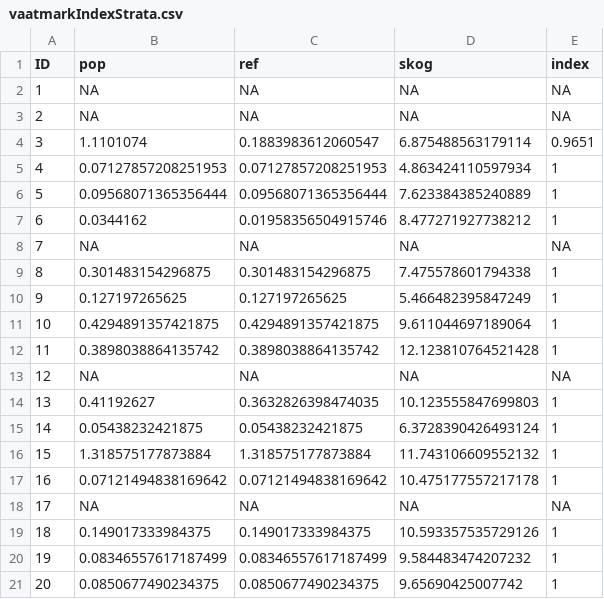
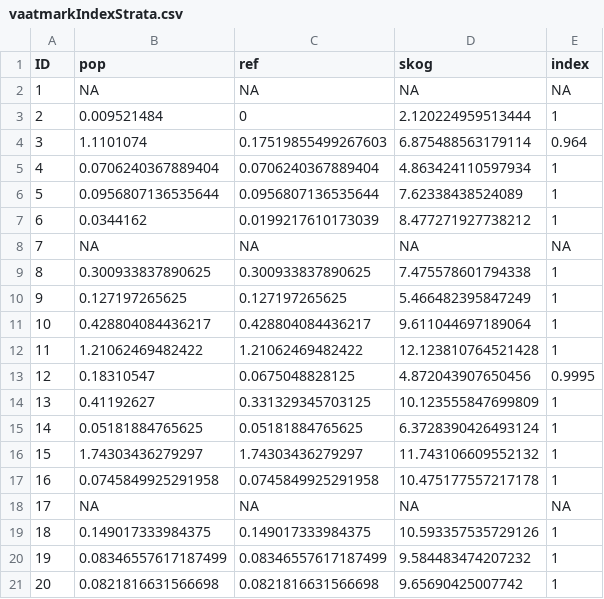
Before and after one commit to NINAnor/ecRxiv_gjengroing_review, a CSV file: indicators/NO_GJEN/data/vaatmarkIndexStrata.csv, drawn as a sheet; only a part is shown; the diff covers the shown part only.

```diff
--- a/indicators/NO_GJEN/data/vaatmarkIndexStrata.csv
+++ b/indicators/NO_GJEN/data/vaatmarkIndexStrata.csv
@@ -2,17 +2,17 @@ ID,pop,ref,skog,index
 1,NA,NA,NA,NA
-2,NA,NA,NA,NA
-3,1.1101074,0.1883983612060547,6.875488563179114,0.9651
-4,0.07127857208251953,0.07127857208251953,4.863424110597934,1
-5,0.09568071365356444,0.09568071365356444,7.623384385240889,1
-6,0.0344162,0.01958356504915746,8.477271927738212,1
+2,0.009521484,0,2.120224959513444,1
+3,1.1101074,0.17519855499267603,6.875488563179114,0.964
+4,0.0706240367889404,0.0706240367889404,4.863424110597934,1
+5,0.0956807136535644,0.0956807136535644,7.62338438524089,1
+6,0.0344162,0.0199217610173039,8.477271927738212,1
 7,NA,NA,NA,NA
-8,0.301483154296875,0.301483154296875,7.475578601794338,1
+8,0.300933837890625,0.300933837890625,7.475578601794338,1
 9,0.127197265625,0.127197265625,5.466482395847249,1
-10,0.4294891357421875,0.4294891357421875,9.611044697189064,1
-11,0.3898038864135742,0.3898038864135742,12.123810764521428,1
-12,NA,NA,NA,NA
-13,0.41192627,0.3632826398474035,10.123555847699803,1
-14,0.05438232421875,0.05438232421875,6.3728390426493124,1
-15,1.318575177873884,1.318575177873884,11.743106609552132,1
-16,0.07121494838169642,0.07121494838169642,10.475177557217178,1
+10,0.428804084436217,0.428804084436217,9.611044697189064,1
+11,1.21062469482422,1.21062469482422,12.123810764521428,1
+12,0.18310547,0.0675048828125,4.872043907650456,0.9995
+13,0.41192627,0.331329345703125,10.123555847699809,1
+14,0.05181884765625,0.05181884765625,6.3728390426493124,1
+15,1.74303436279297,1.74303436279297,11.743106609552132,1
+16,0.0745849925291958,0.0745849925291958,10.475177557217178,1
 17,NA,NA,NA,NA
@@ -20,2 +20,2 @@ ID,pop,ref,skog,index
 19,0.08346557617187499,0.08346557617187499,9.584483474207232,1
-20,0.0850677490234375,0.0850677490234375,9.65690425007742,1
+20,0.0821816631566698,0.0821816631566698,9.65690425007742,1
```
Also changed, not shown: 8 edited cells elsewhere in this file, indicators/NO_GJEN/data/aapneIndexStrata.csv, indicators/NO_GJEN/data/refaapne.csv, 12 other files.
